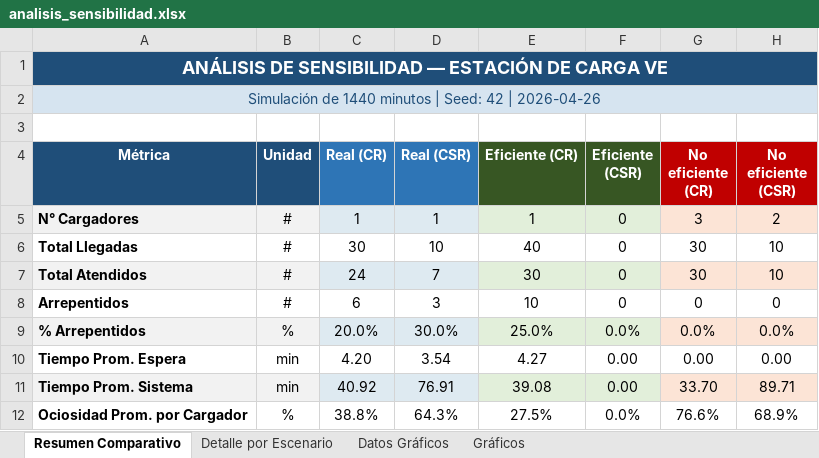
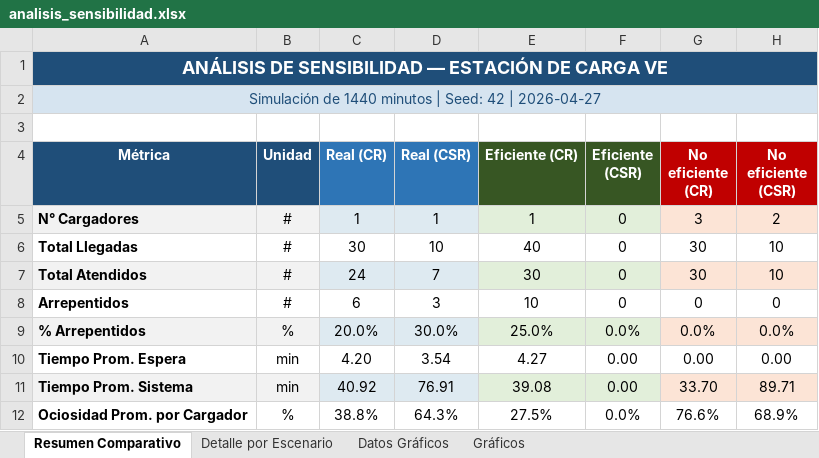
Before and after one commit to elin-winter/tp4-simulacion, an Excel workbook: output/analisis_sensibilidad.xlsx, sheet Resumen Comparativo, drawn as a sheet; values as stored, in another font and other column widths than the file's, no borders; the diff names each change by its address in the sheet, - before the commit and + after, or states it on an @@ line.

```diff
--- a/output/analisis_sensibilidad.xlsx (sheet Resumen Comparativo)
+++ b/output/analisis_sensibilidad.xlsx (sheet Resumen Comparativo)
-A2 (Métrica): …42 | 2026-04-26
+A2 (Métrica): …42 | 2026-04-27
```
Also changed, not shown: sheet Datos Gráficos, charts or pictures, 4 other files.
